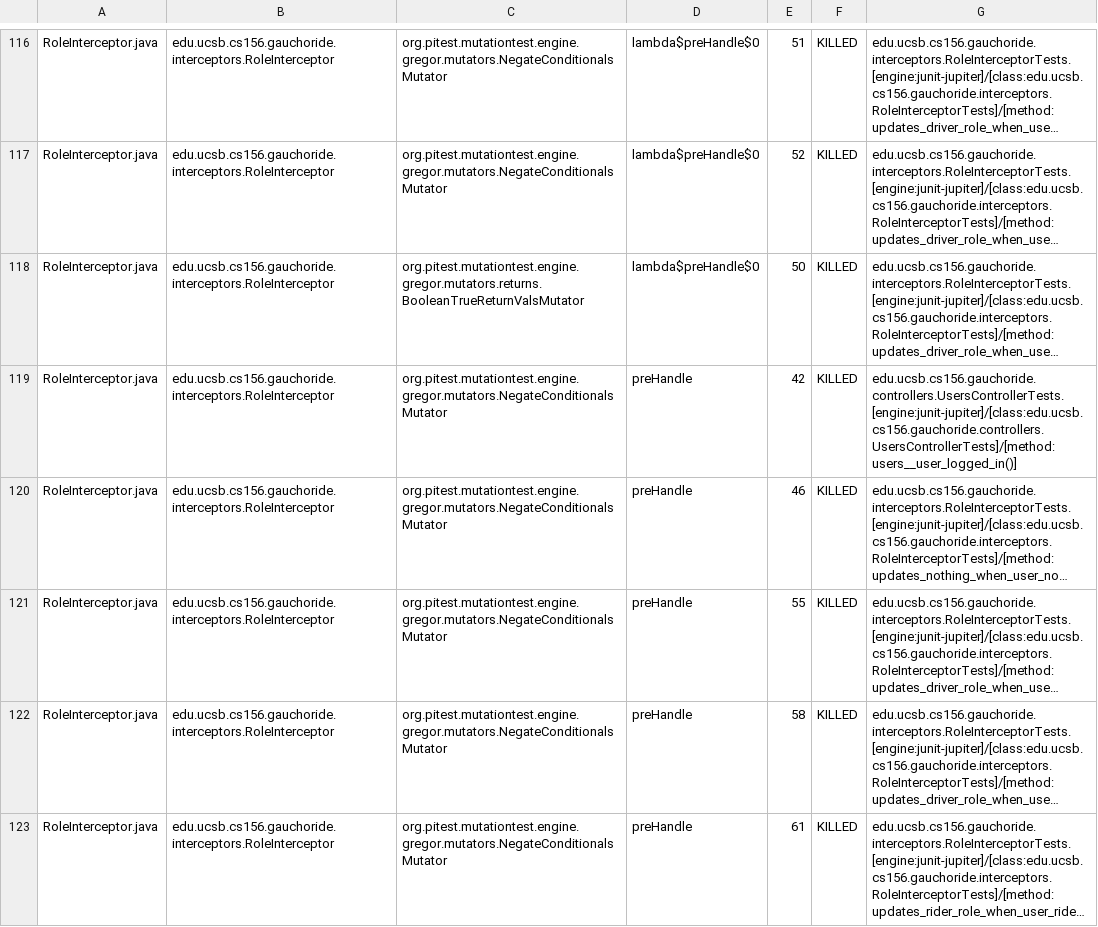
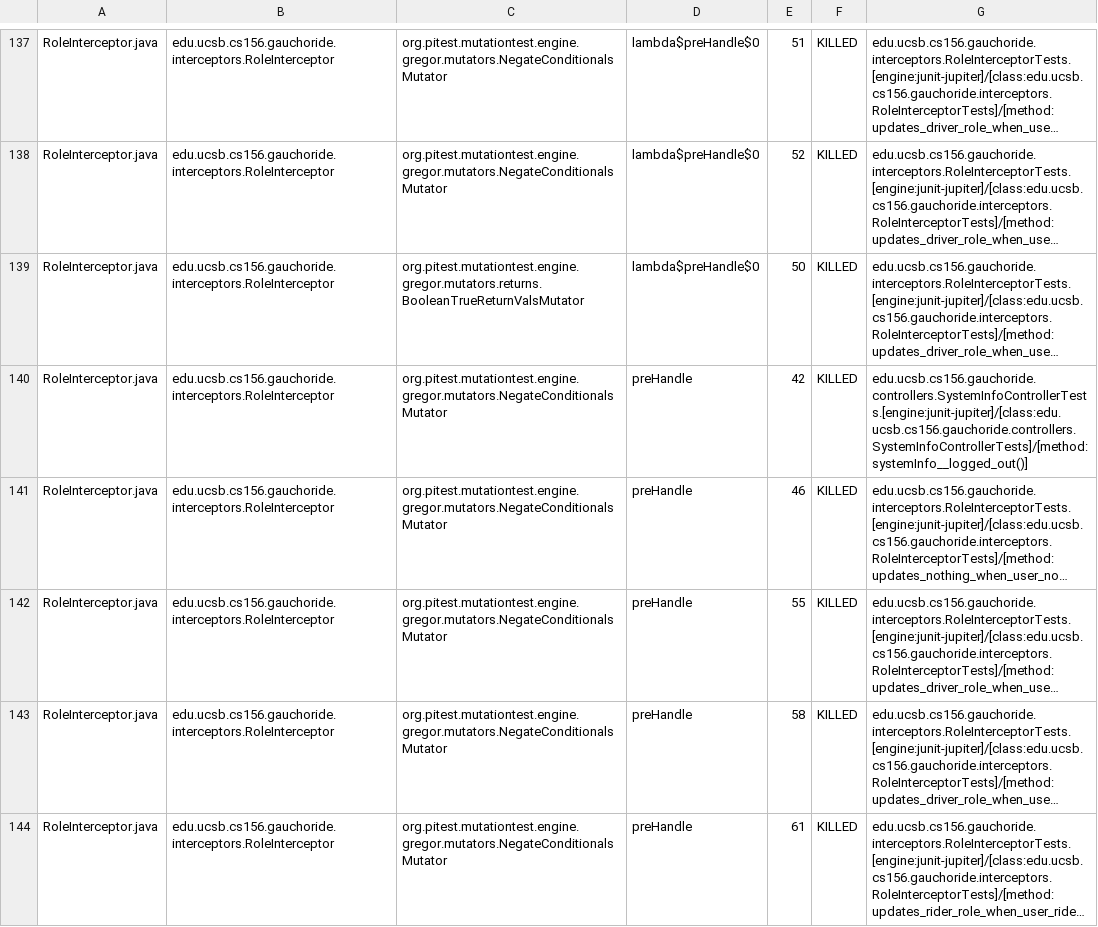
Before and after one commit to ucsb-cs156-w24/proj-gauchoride-w24-7pm-3, a CSV file: pitest/mutations.csv, drawn as a sheet; only a part is shown, gaps mark what is left out; long unchanged cells end in …; addresses are those after the commit; the diff covers the shown part only; the diff names each change by its address in the sheet, - before the commit and + after, or states it on an @@ line.

Commit message:
Deploying to gh-pages from @ ucsb-cs156-w24/proj-gauchoride-w24-7pm-3@8690798528a4d770bdc54ca90fe2bc85b5090e3b 🚀

```diff
--- a/pitest/mutations.csv
+++ b/pitest/mutations.csv
-G140: edu.ucsb.cs156.gauchoride.controllers.UsersControllerTests.[engine:junit-jupiter]/[class:edu.ucsb.cs156.gauchoride.controllers.UsersControllerTests]/[method:users__user_logged_in()]
+G140: edu.ucsb.cs156.gauchoride.controllers.SystemInfoControllerTests.[engine:junit-jupiter]/[class:edu.ucsb.cs156.gauchoride.controllers.SystemInfoControllerTests]/[method:systemInfo__logged_out()]
```
Also changed, not shown: 8 added rows, 5 removed rows, 19 moved rows and 37 edited cells elsewhere in this file, 19 other files.
